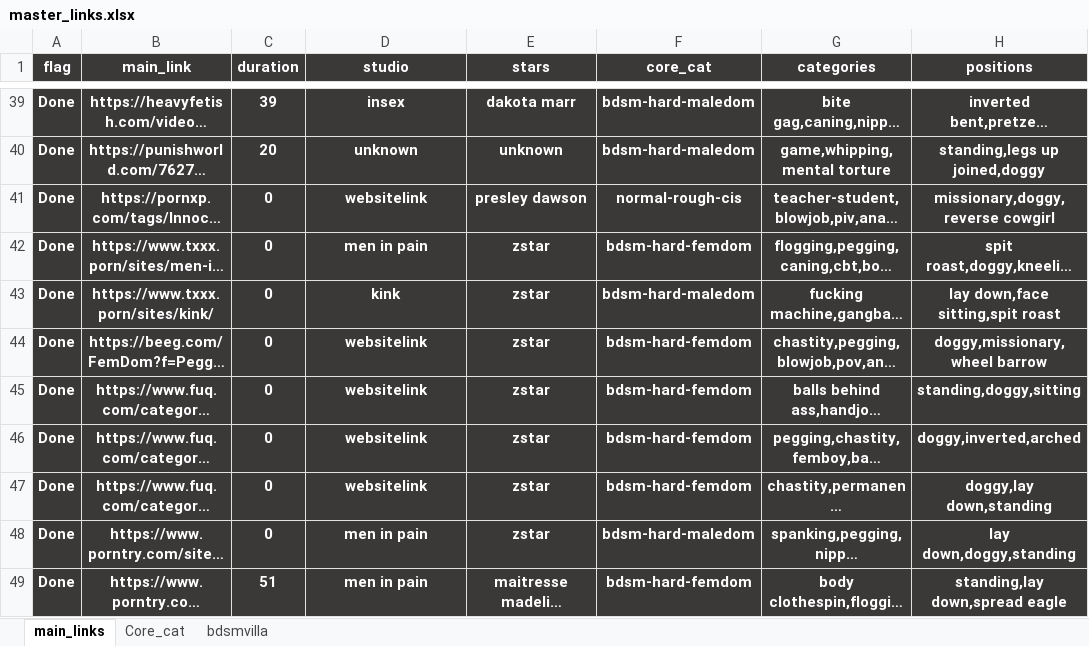
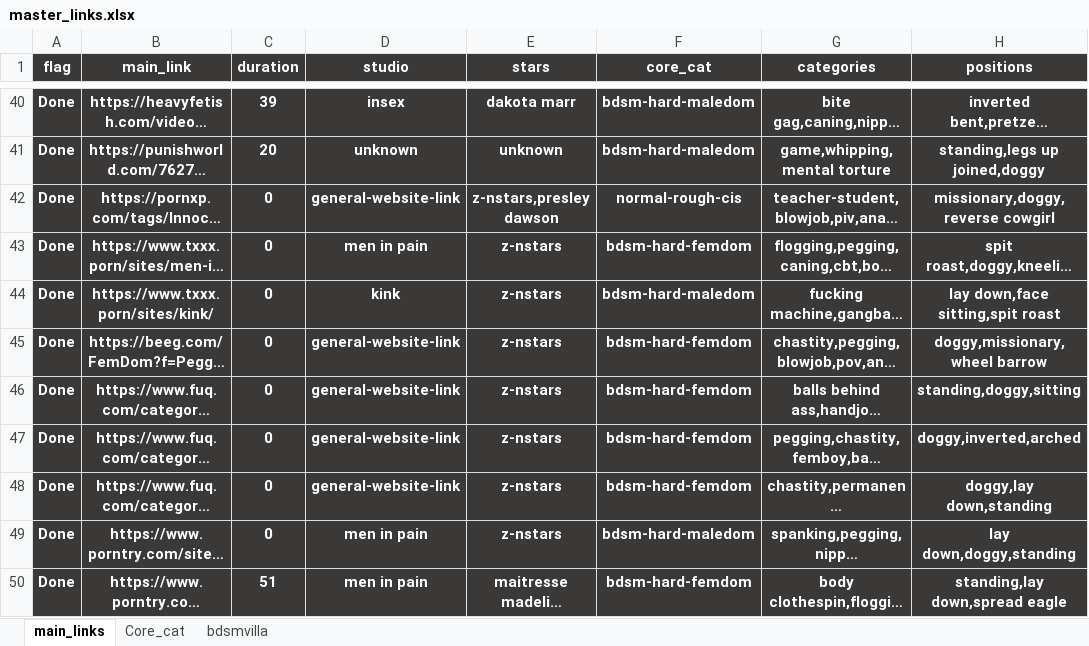
Before and after one commit to winnercoco/linkboardv2, an Excel workbook: data/master_links.xlsx, sheet main_links, drawn as a sheet; only a part is shown, gaps mark what is left out; long unchanged cells end in …; values as stored, in another font and other column widths than the file's, no borders; conditional formats not drawn; addresses are those after the commit; the diff covers the shown part only; the diff names each change by its address in the sheet, - before the commit and + after, or states it on an @@ line.

```diff
--- a/data/master_links.xlsx (sheet main_links)
+++ b/data/master_links.xlsx (sheet main_links)
-D42 (studio): websitelink
+D42 (studio): general-website-link
-E42 (stars): presley dawson
+E42 (stars): z-nstars,presley dawson
-E43:E49 (stars): zstar
+E43:E49 (stars): z-nstars
-D45:D48 (studio): websitelink
+D45:D48 (studio): general-website-link
```
Also changed, not shown: 2 added rows, 2 moved rows, 4 hidden or unhidden rows and 45 edited cells elsewhere in this sheet, formulas that keep their value, hidden cells, data/links.xlsx, 2 other files.
